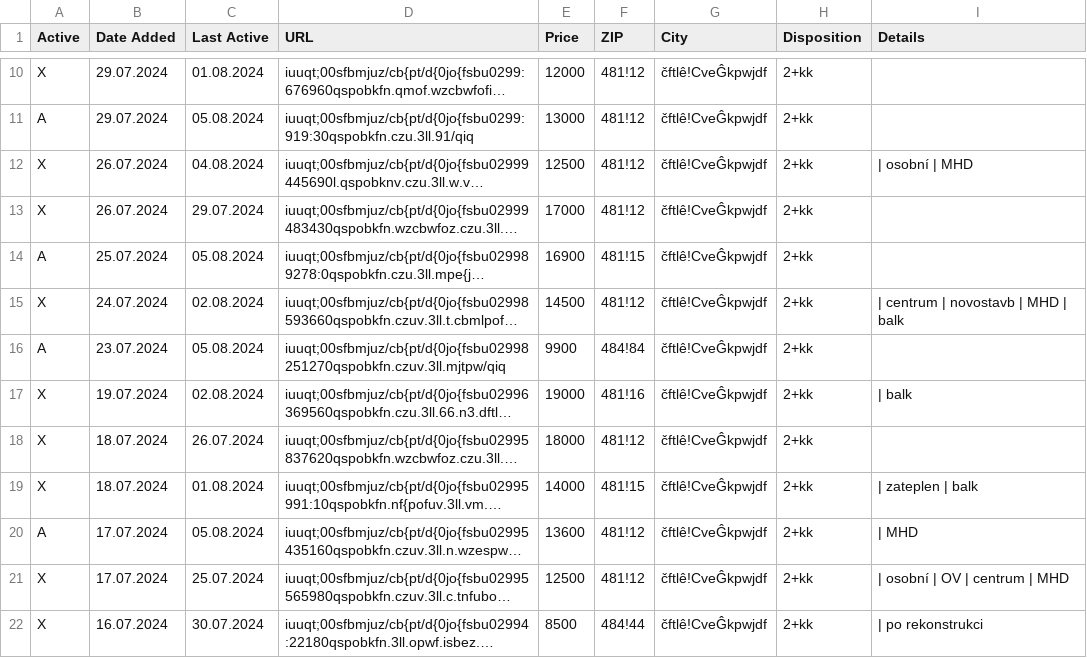
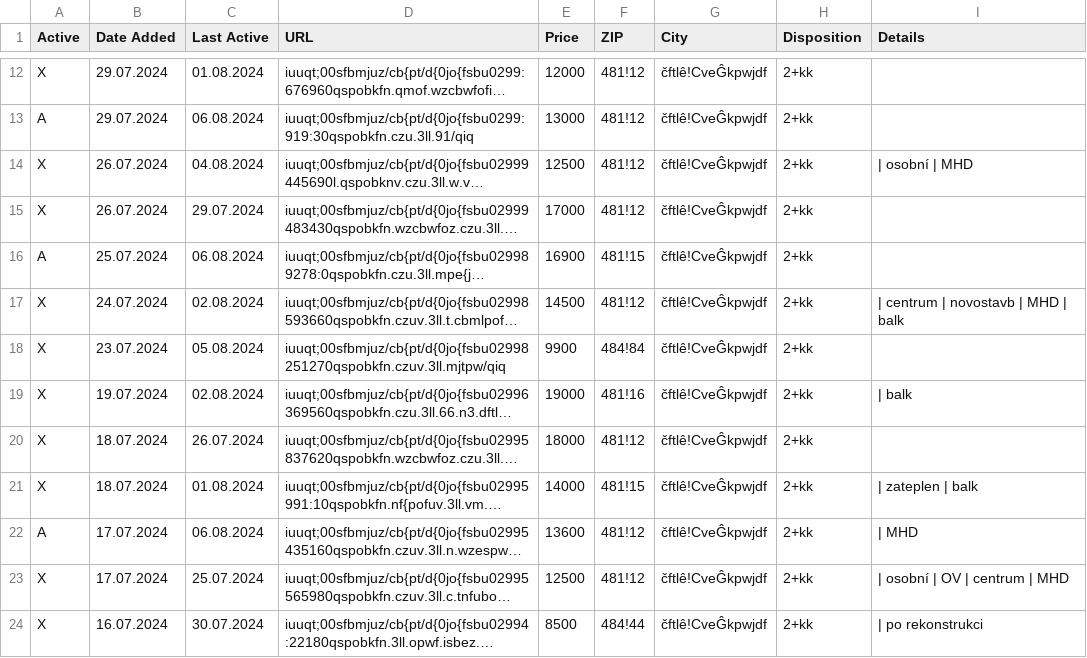
Before and after one commit to zahapat/real-watchdog, a CSV file: database/pronajem_2+kk.csv, drawn as a sheet; only a part is shown, gaps mark what is left out; long unchanged cells end in …; addresses are those after the commit; the diff covers the shown part only; the diff names each change by its address in the sheet, - before the commit and + after, or states it on an @@ line.

```diff
--- a/database/pronajem_2+kk.csv
+++ b/database/pronajem_2+kk.csv
-C13 (Last Active): 05.08.2024
+C13 (Last Active): 06.08.2024
-C16 (Last Active): 05.08.2024
+C16 (Last Active): 06.08.2024
-A18 (Active): A
+A18 (Active): X
-C22 (Last Active): 05.08.2024
+C22 (Last Active): 06.08.2024
```
Also changed, not shown: 2 added rows and 13 edited cells elsewhere in this file, database/prodej_1+1.csv, database/prodej_1+kk.csv, 8 other files.
